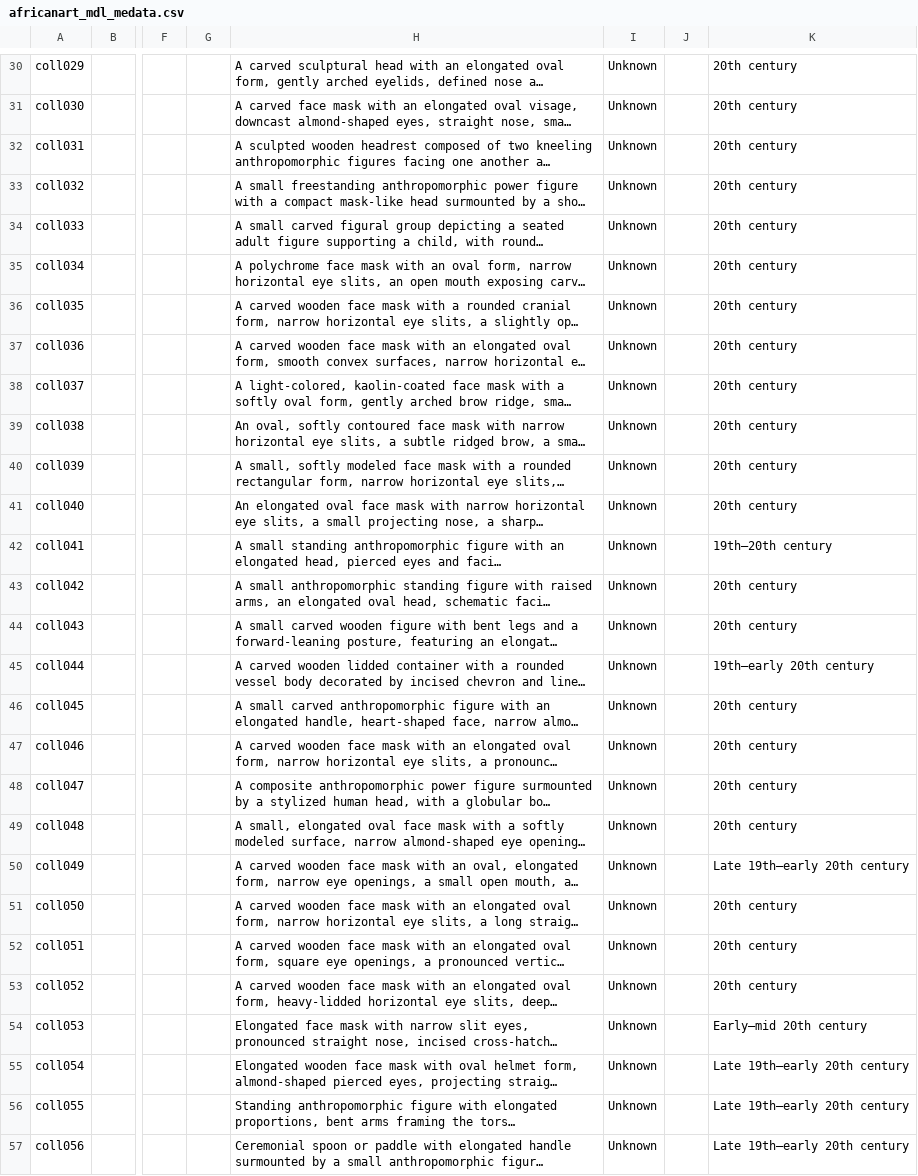
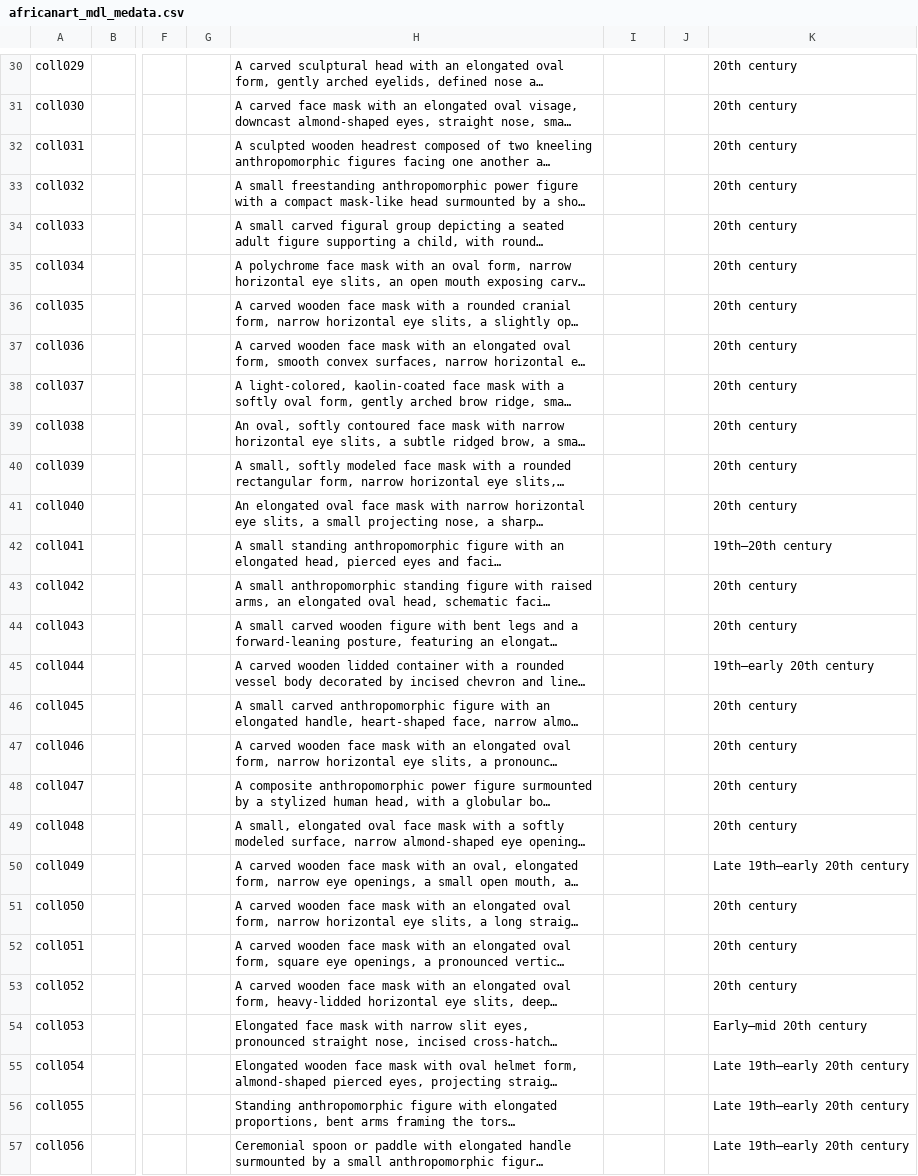
Before and after one commit to jsumsart/africanart, a CSV file: _data/africanart_mdl_medata.csv, drawn as a sheet; only a part is shown, gaps mark what is left out; long unchanged cells end in …; the diff covers the shown part only; the diff names each change by its address in the sheet, - before the commit and + after, or states it on an @@ line.

Commit message:
Blank unknown creator values

```diff
--- a/_data/africanart_mdl_medata.csv
+++ b/_data/africanart_mdl_medata.csv
-I30:I57: Unknown
+I30:I57: (empty)
```
Also changed, not shown: 120 edited cells elsewhere in this file, 1 other file.
